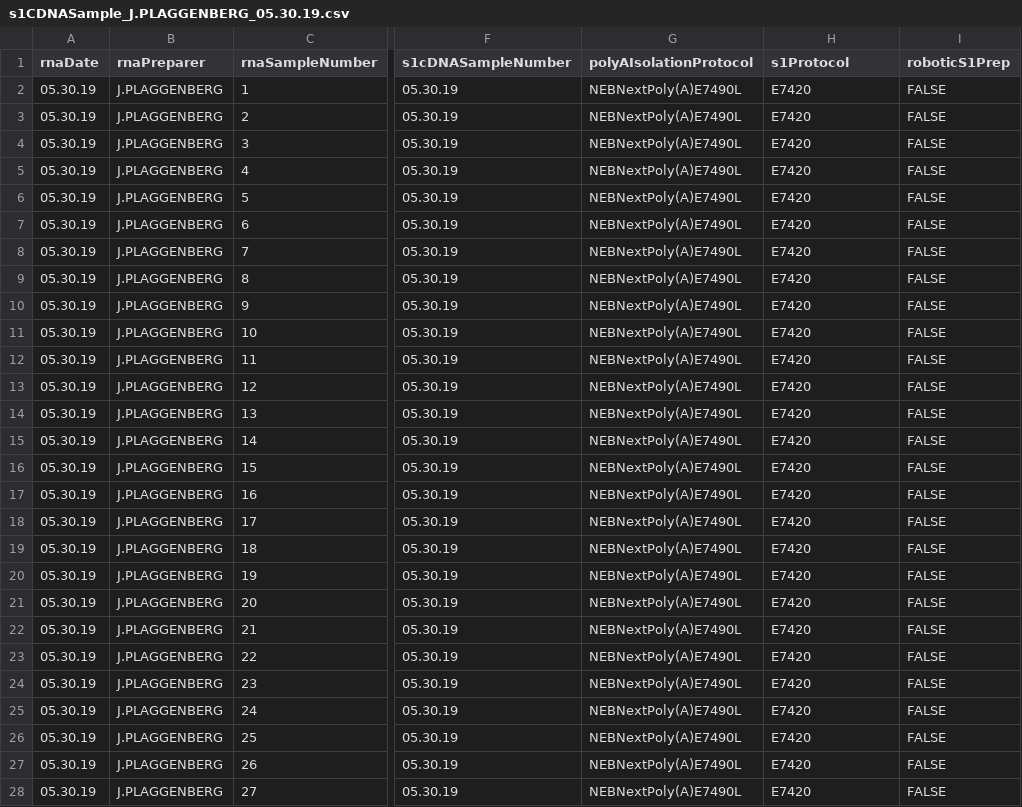
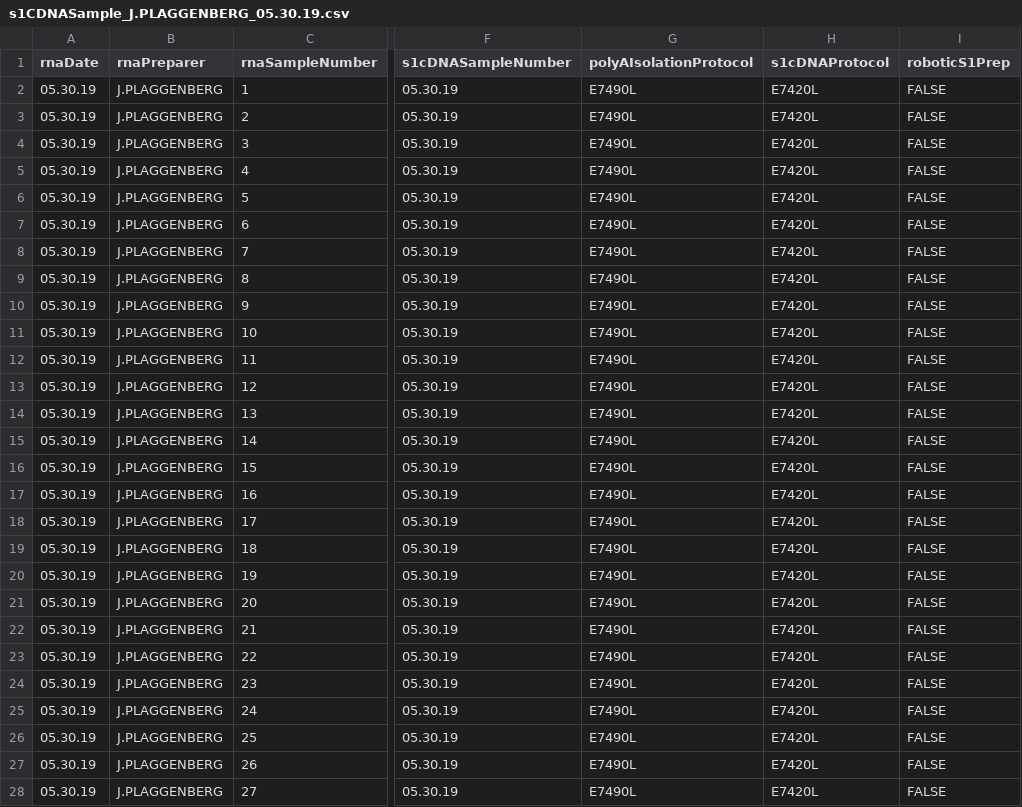
Before and after one commit to BrentLab/database_files, a CSV file: s1cDNASample/s1CDNASample_J.PLAGGENBERG_05.30.19.csv, drawn as a sheet; only a part is shown, gaps mark what is left out; the diff covers the shown part only; the diff names each change by its address in the sheet, - before the commit and + after, or states it on an @@ line.

```diff
--- a/s1cDNASample/s1CDNASample_J.PLAGGENBERG_05.30.19.csv
+++ b/s1cDNASample/s1CDNASample_J.PLAGGENBERG_05.30.19.csv
-H1: s1Protocol
+H1: s1cDNAProtocol
-G2:G28 (polyAIsolationProtocol): NEBNextPoly(A)E7490L
+G2:G28 (polyAIsolationProtocol): E7490L
-H2:H28 (s1cDNAProtocol): E7420
+H2:H28 (s1cDNAProtocol): E7420L
```
Also changed, not shown: 18 edited cells elsewhere in this file, 2 other files.
